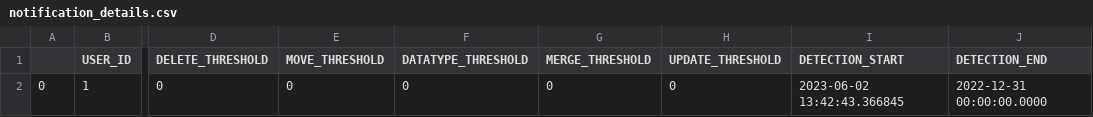
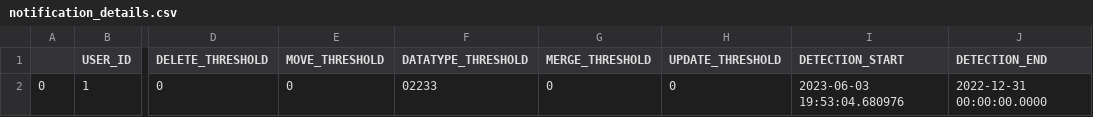
Before and after one commit to alex-randles/MQI-Framework, a CSV file: static/change_detection_cache/changes_info/notification_details.csv, drawn as a sheet; only a part is shown, gaps mark what is left out; the diff names each change by its address in the sheet, - before the commit and + after, or states it on an @@ line.

```diff
--- a/static/change_detection_cache/changes_info/notification_details.csv
+++ b/static/change_detection_cache/changes_info/notification_details.csv
-F2 (DATATYPE_THRESHOLD): 0
+F2 (DATATYPE_THRESHOLD): 02233
-I2 (DETECTION_START): 2023-06-02 13:42:43.366845
+I2 (DETECTION_START): 2023-06-03 19:53:04.680976
```
Also changed, not shown: static/change_detection_cache/changes_info/changes_detected.csv, 16 other files.
